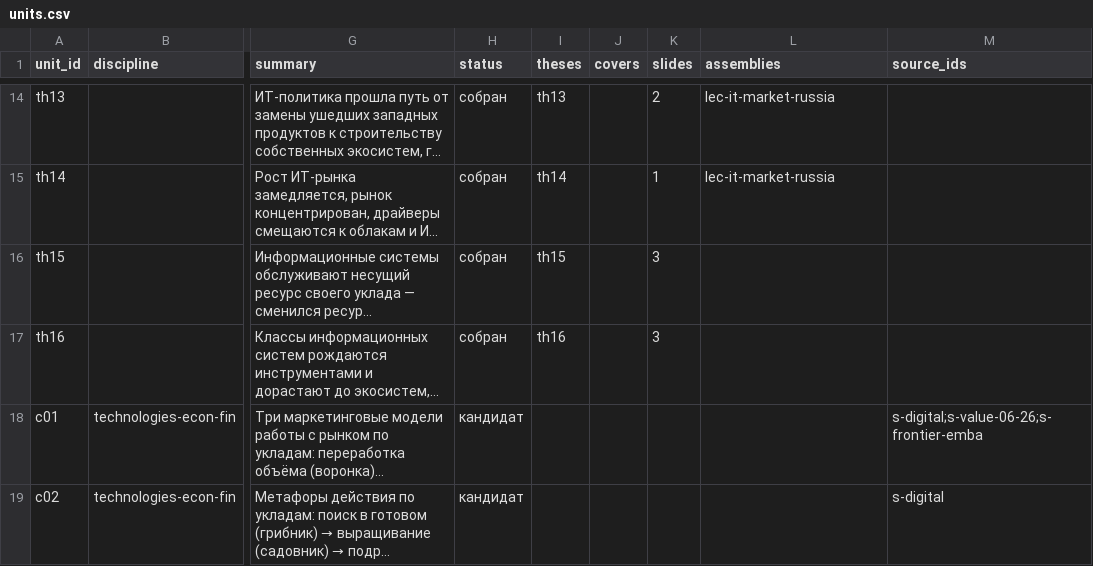
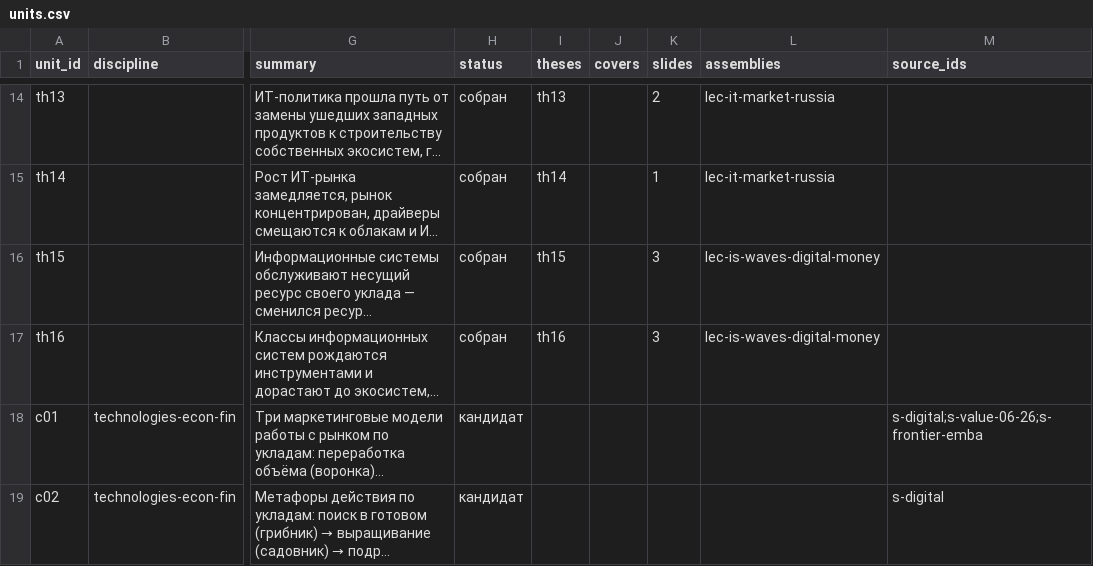
Before and after one commit to SPBUEcon/econ-library, a CSV file: theses/catalog/units.csv, drawn as a sheet; only a part is shown, gaps mark what is left out; long unchanged cells end in …; the diff names each change by its address in the sheet, - before the commit and + after, or states it on an @@ line.

```diff
--- a/theses/catalog/units.csv
+++ b/theses/catalog/units.csv
-L16:L17 (assemblies): (empty)
+L16:L17 (assemblies): lec-is-waves-digital-money
```
Also changed, not shown: theses/catalog/assemblies.csv, theses/catalog/theses.csv, 8 other files.
